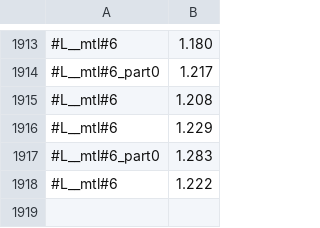
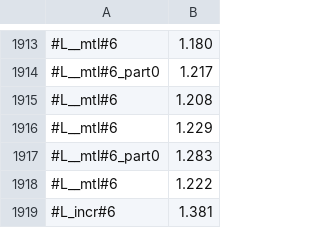
Before and after one commit to victornicolet/parsynt, a CSV file: synth_times.csv, drawn as a sheet; only a part is shown, gaps mark what is left out.

```diff
--- a/synth_times.csv
+++ b/synth_times.csv
@@ -1918 +1918,2 @@
 #L__mtl#6,1.222
+#L_incr#6,1.381
```
Also changed, not shown: examples/tbb/nested_loops/speedups_compsbk2.csv, 5 other files.
